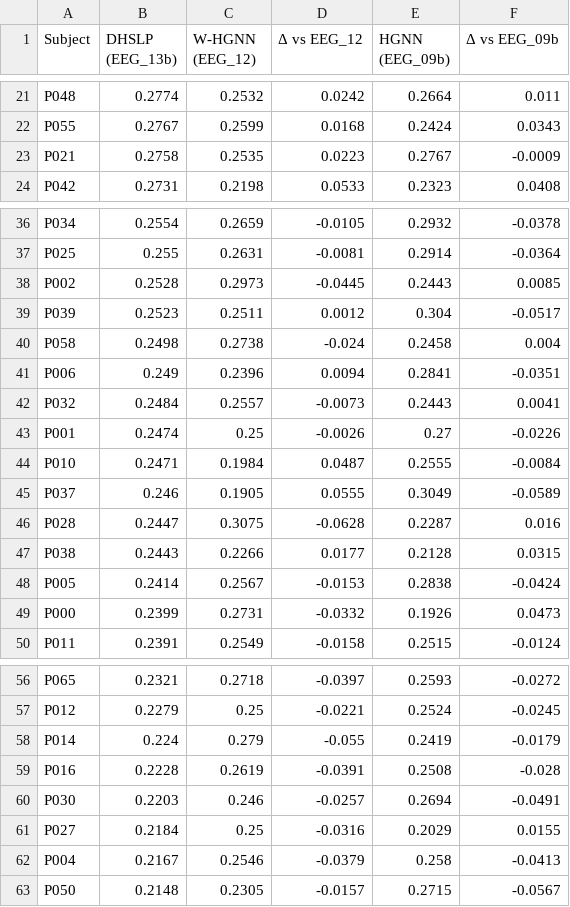
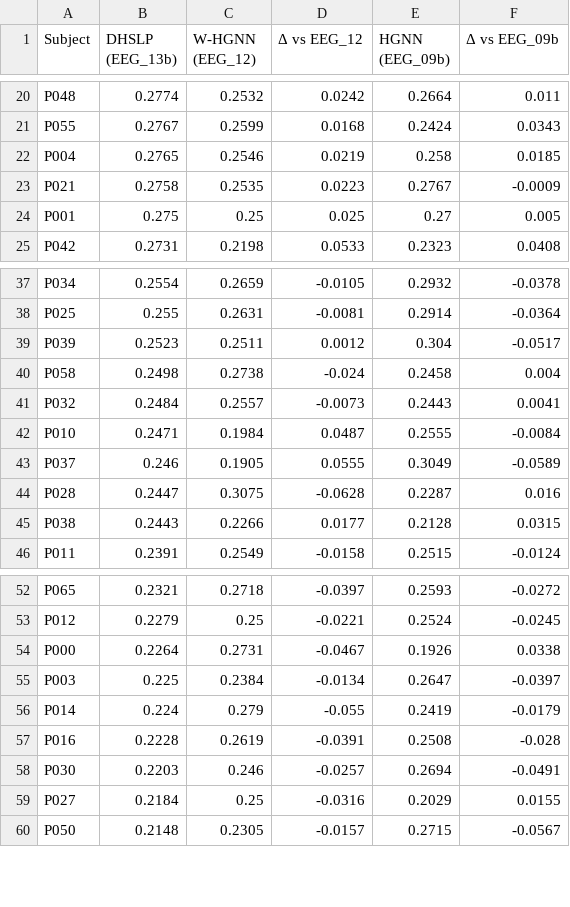
Before and after one commit to daniele22-u/miralis-hypergraph-imagined-speech, a CSV file: figures/eeg13b_comparison.csv, drawn as a sheet; only a part is shown, gaps mark what is left out; the diff covers the shown part only.

```diff
--- a/figures/eeg13b_comparison.csv
+++ b/figures/eeg13b_comparison.csv
@@ -22,3 +21,5 @@ P048,0.2774,0.2532,0.0242,0.2664,0.011
 P055,0.2767,0.2599,0.0168,0.2424,0.0343
+P004,0.2765,0.2546,0.0219,0.258,0.0185
 P021,0.2758,0.2535,0.0223,0.2767,-0.0009
+P001,0.275,0.25,0.025,0.27,0.005
 P042,0.2731,0.2198,0.0533,0.2323,0.0408
@@ -37,8 +38,5 @@ P034,0.2554,0.2659,-0.0105,0.2932,-0.0378
 P025,0.255,0.2631,-0.0081,0.2914,-0.0364
-P002,0.2528,0.2973,-0.0445,0.2443,0.0085
 P039,0.2523,0.2511,0.0012,0.304,-0.0517
 P058,0.2498,0.2738,-0.024,0.2458,0.004
-P006,0.249,0.2396,0.0094,0.2841,-0.0351
 P032,0.2484,0.2557,-0.0073,0.2443,0.0041
-P001,0.2474,0.25,-0.0026,0.27,-0.0226
 P010,0.2471,0.1984,0.0487,0.2555,-0.0084
@@ -47,4 +45,2 @@ P028,0.2447,0.3075,-0.0628,0.2287,0.016
 P038,0.2443,0.2266,0.0177,0.2128,0.0315
-P005,0.2414,0.2567,-0.0153,0.2838,-0.0424
-P000,0.2399,0.2731,-0.0332,0.1926,0.0473
 P011,0.2391,0.2549,-0.0158,0.2515,-0.0124
@@ -57,2 +53,4 @@ P065,0.2321,0.2718,-0.0397,0.2593,-0.0272
 P012,0.2279,0.25,-0.0221,0.2524,-0.0245
+P000,0.2264,0.2731,-0.0467,0.1926,0.0338
+P003,0.225,0.2384,-0.0134,0.2647,-0.0397
 P014,0.224,0.279,-0.055,0.2419,-0.0179
@@ -61,3 +59,2 @@ P030,0.2203,0.246,-0.0257,0.2694,-0.0491
 P027,0.2184,0.25,-0.0316,0.2029,0.0155
-P004,0.2167,0.2546,-0.0379,0.258,-0.0413
 P050,0.2148,0.2305,-0.0157,0.2715,-0.0567
```
Also changed, not shown: 3 added rows and 1 removed row elsewhere in this file, figures/eeg13b_subject_ranking.csv, figures/eeg16_subject_cluster_summary.csv, 44 other files.
